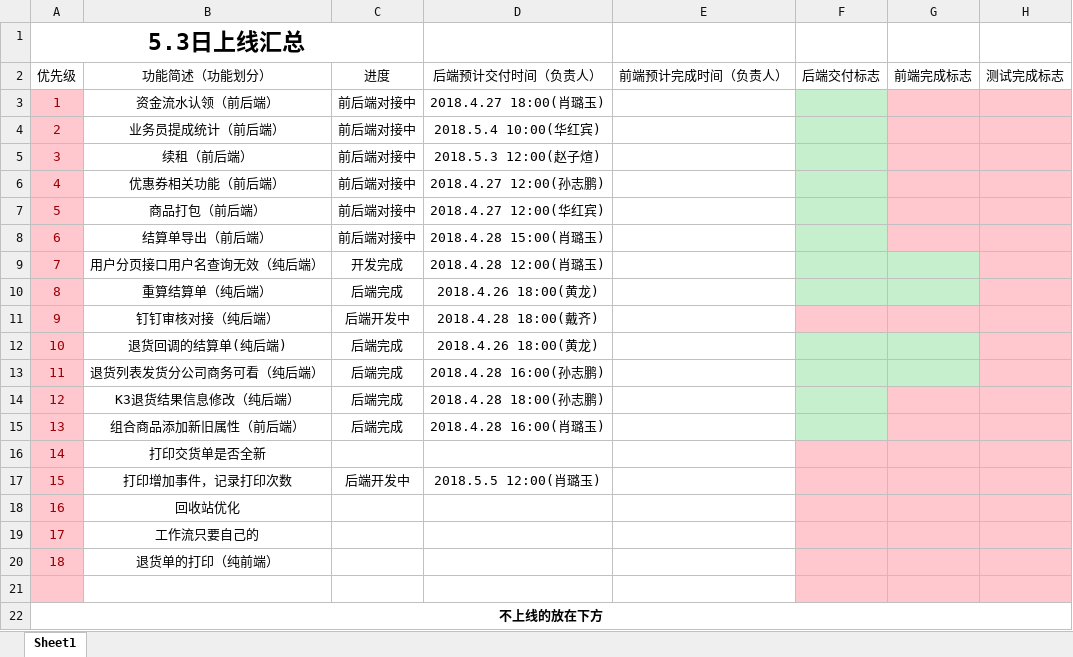
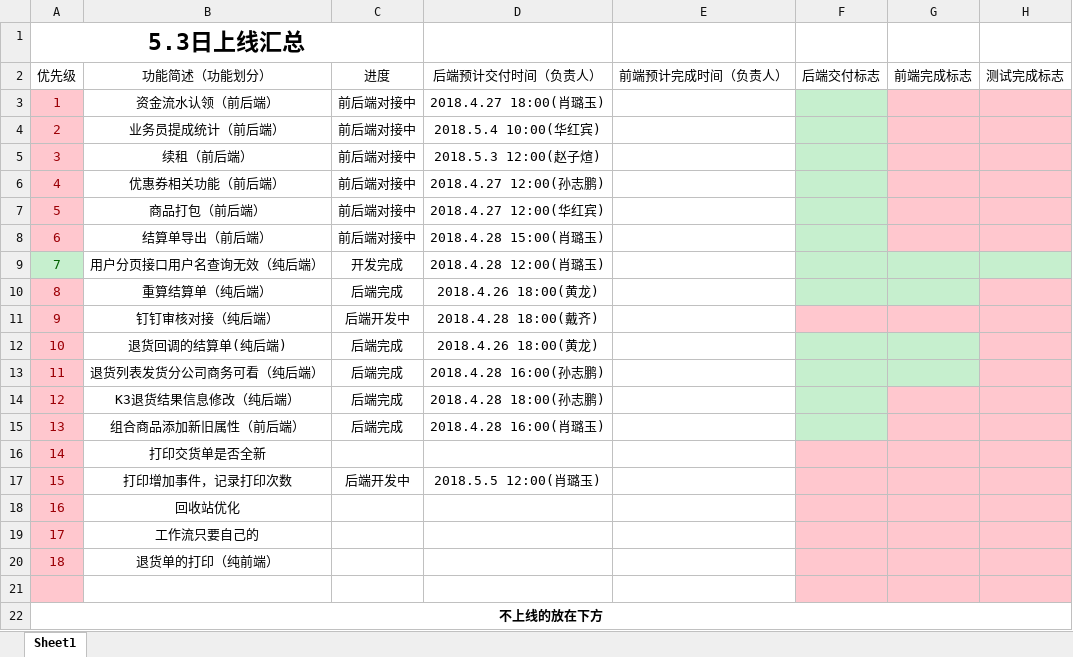
Before and after one commit to moutainhigh/lxzl-erp, an Excel workbook: 目前上线.xlsx, sheet Sheet1, drawn as a sheet; values as stored, in another font and other column widths than the file's, no borders; the diff names each change by its address in the sheet, - before the commit and + after, or states it on an @@ line.

```diff
--- a/目前上线.xlsx (sheet Sheet1)
+++ b/目前上线.xlsx (sheet Sheet1)
@@ A9 fill: #FFC7CE → #C6EFCE, text colour: #9C0006 → #006100 @@
-H9 fill: #FFC7CE
+H9 fill: #C6EFCE
```
Also changed, not shown: 2 other files.
